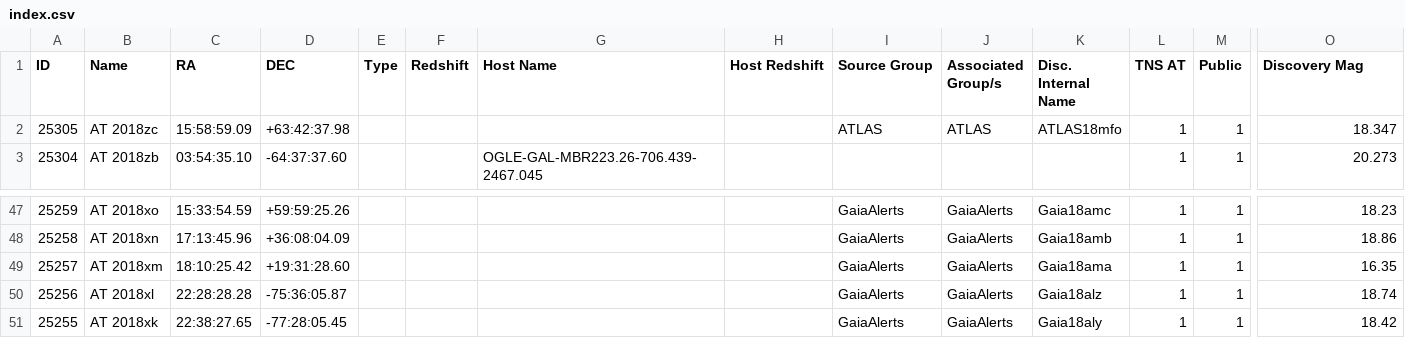
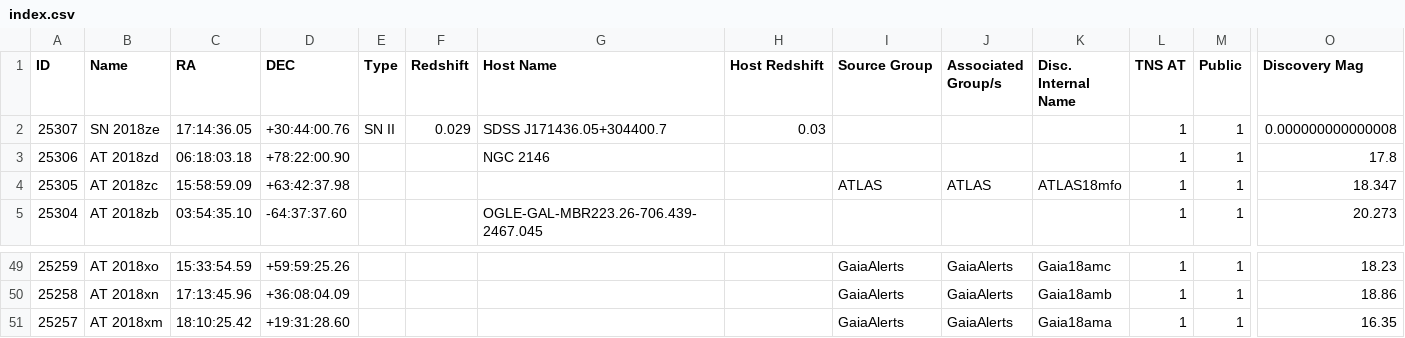
Before and after one commit to astrocatalogs/tde-external, a CSV file: TNS/index.csv, drawn as a sheet; only a part is shown, gaps mark what is left out; removed rows and columns are numbered as before the commit, all else as after; rows hold the shown columns only; the diff names each change by its address in the sheet, - before the commit and + after, or states it on an @@ line.

```diff
--- a/TNS/index.csv
+++ b/TNS/index.csv
+row 2: 25307 | SN 2018ze | 17:14:36.05 | +30:44:00.76 | SN II | 0.029 | SDSS J171436.05+304400.7 | 0.03 |  |  |  | 1 | 1 | 0.000000000000008
+row 3: 25306 | AT 2018zd | 06:18:03.18 | +78:22:00.90 |  |  | NGC 2146 |  |  |  |  | 1 | 1 | 17.8
-row 50: 25256 | AT 2018xl | 22:28:28.28 | -75:36:05.87 |  |  |  |  | GaiaAlerts | GaiaAlerts | Gaia18alz | 1 | 1 | 18.74
-row 51: 25255 | AT 2018xk | 22:38:27.65 | -77:28:05.45 |  |  |  |  | GaiaAlerts | GaiaAlerts | Gaia18aly | 1 | 1 | 18.42
```
Also changed, not shown: TNS/page-20.csv, 4 other files.
